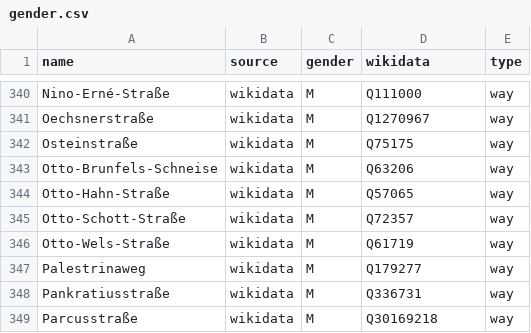
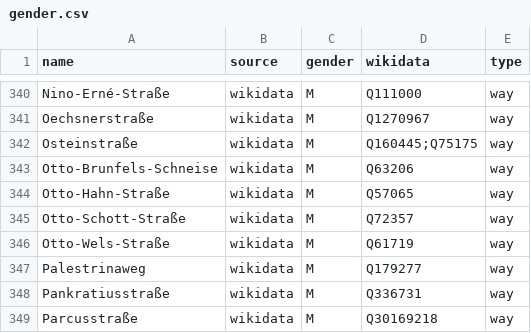
Before and after one commit to EqualStreetNames/equalstreetnames-mainz, a CSV file: data/gender.csv, drawn as a sheet; only a part is shown, gaps mark what is left out.

```diff
--- a/data/gender.csv
+++ b/data/gender.csv
@@ -341,3 +341,3 @@ Nino-Erné-Straße,wikidata,M,Q111000,way
 Oechsnerstraße,wikidata,M,Q1270967,way
-Osteinstraße,wikidata,M,Q75175,way
+Osteinstraße,wikidata,M,Q160445;Q75175,way
 Otto-Brunfels-Schneise,wikidata,M,Q63206,way
```
Also changed, not shown: data/other.csv, 3 other files.
